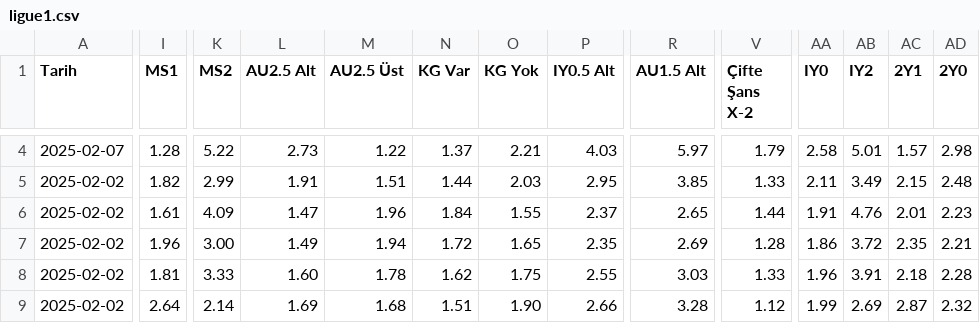
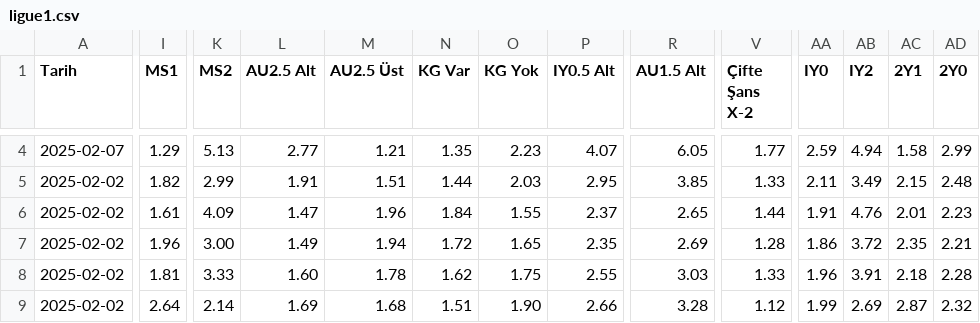
Before and after one commit to analysematchodds/match_odds_csv, a CSV file: ligue1.csv, drawn as a sheet; only a part is shown, gaps mark what is left out; the diff covers the shown part only; the diff names each change by its address in the sheet, - before the commit and + after, or states it on an @@ line.

Commit message:
Update matchodds.csv

```diff
--- a/ligue1.csv
+++ b/ligue1.csv
-I4 (MS1): 1.28
+I4 (MS1): 1.29
-K4 (MS2): 5.22
+K4 (MS2): 5.13
-L4 (AU2.5 Alt): 2.73
+L4 (AU2.5 Alt): 2.77
-M4 (AU2.5 Üst): 1.22
+M4 (AU2.5 Üst): 1.21
-N4 (KG Var): 1.37
+N4 (KG Var): 1.35
-O4 (KG Yok): 2.21
+O4 (KG Yok): 2.23
-P4 (IY0.5 Alt): 4.03
+P4 (IY0.5 Alt): 4.07
-R4 (AU1.5 Alt): 5.97
+R4 (AU1.5 Alt): 6.05
-V4 (Çifte Şans X-2): 1.79
+V4 (Çifte Şans X-2): 1.77
-AA4 (IY0): 2.58
+AA4 (IY0): 2.59
-AB4 (IY2): 5.01
+AB4 (IY2): 4.94
-AC4 (2Y1): 1.57
+AC4 (2Y1): 1.58
-AD4 (2Y0): 2.98
+AD4 (2Y0): 2.99
```
Also changed, not shown: 64 edited cells elsewhere in this file.
